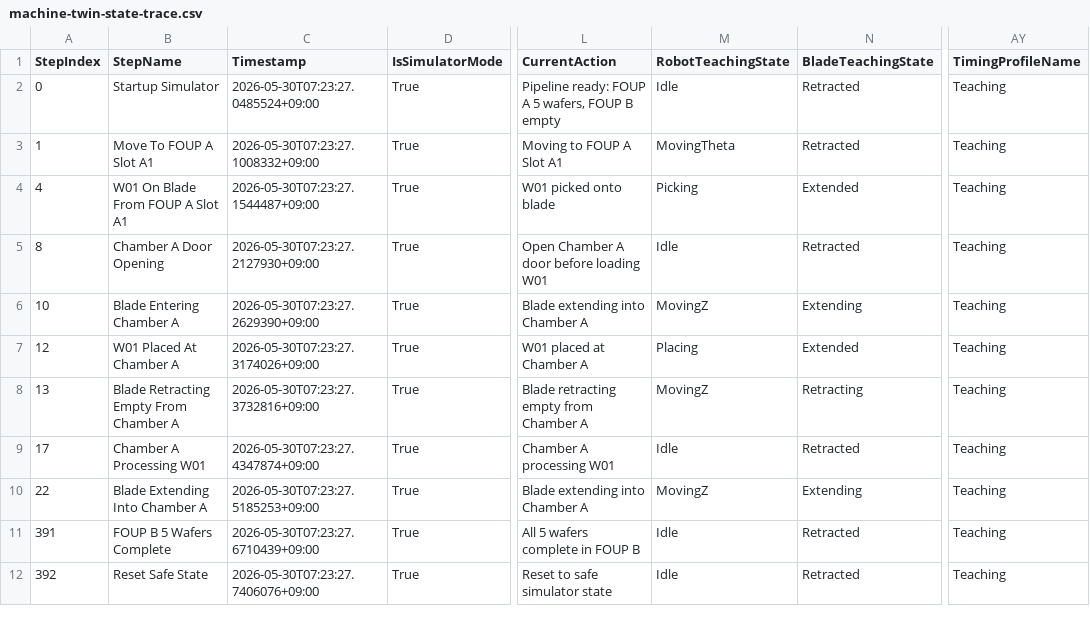
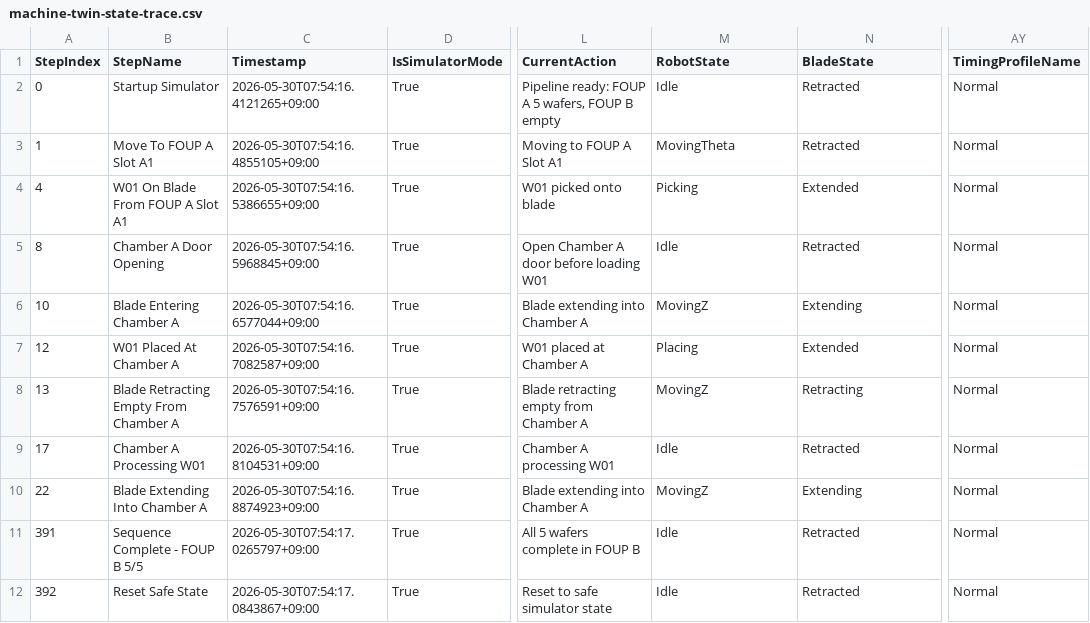
Before and after one commit to JJY0910/SemiTool-EtherCAT-WPF-ControlSuite, a CSV file: docs/debug/latest/machine-twin-state-trace.csv, drawn as a sheet; only a part is shown, gaps mark what is left out; the diff names each change by its address in the sheet, - before the commit and + after, or states it on an @@ line.

Commit message:
Use field HMI terminology for transfer sequence

```diff
--- a/docs/debug/latest/machine-twin-state-trace.csv
+++ b/docs/debug/latest/machine-twin-state-trace.csv
-M1: RobotTeachingState
+M1: RobotState
-N1: BladeTeachingState
+N1: BladeState
-C2 (Timestamp): 2026-05-30T07:23:27.0485524+09:00
+C2 (Timestamp): 2026-05-30T07:54:16.4121265+09:00
-AY2:AY12 (TimingProfileName): Teaching
+AY2:AY12 (TimingProfileName): Normal
-C3 (Timestamp): 2026-05-30T07:23:27.1008332+09:00
+C3 (Timestamp): 2026-05-30T07:54:16.4855105+09:00
-C4 (Timestamp): 2026-05-30T07:23:27.1544487+09:00
+C4 (Timestamp): 2026-05-30T07:54:16.5386655+09:00
-C5 (Timestamp): 2026-05-30T07:23:27.2127930+09:00
+C5 (Timestamp): 2026-05-30T07:54:16.5968845+09:00
-C6 (Timestamp): 2026-05-30T07:23:27.2629390+09:00
+C6 (Timestamp): 2026-05-30T07:54:16.6577044+09:00
-C7 (Timestamp): 2026-05-30T07:23:27.3174026+09:00
+C7 (Timestamp): 2026-05-30T07:54:16.7082587+09:00
-C8 (Timestamp): 2026-05-30T07:23:27.3732816+09:00
+C8 (Timestamp): 2026-05-30T07:54:16.7576591+09:00
-C9 (Timestamp): 2026-05-30T07:23:27.4347874+09:00
+C9 (Timestamp): 2026-05-30T07:54:16.8104531+09:00
-C10 (Timestamp): 2026-05-30T07:23:27.5185253+09:00
+C10 (Timestamp): 2026-05-30T07:54:16.8874923+09:00
-B11 (StepName): FOUP B 5 Wafers Complete
+B11 (StepName): Sequence Complete - FOUP B 5/5
-C11 (Timestamp): 2026-05-30T07:23:27.6710439+09:00
+C11 (Timestamp): 2026-05-30T07:54:17.0265797+09:00
-C12 (Timestamp): 2026-05-30T07:23:27.7406076+09:00
+C12 (Timestamp): 2026-05-30T07:54:17.0843867+09:00
```
Also changed, not shown: 43 other files.
